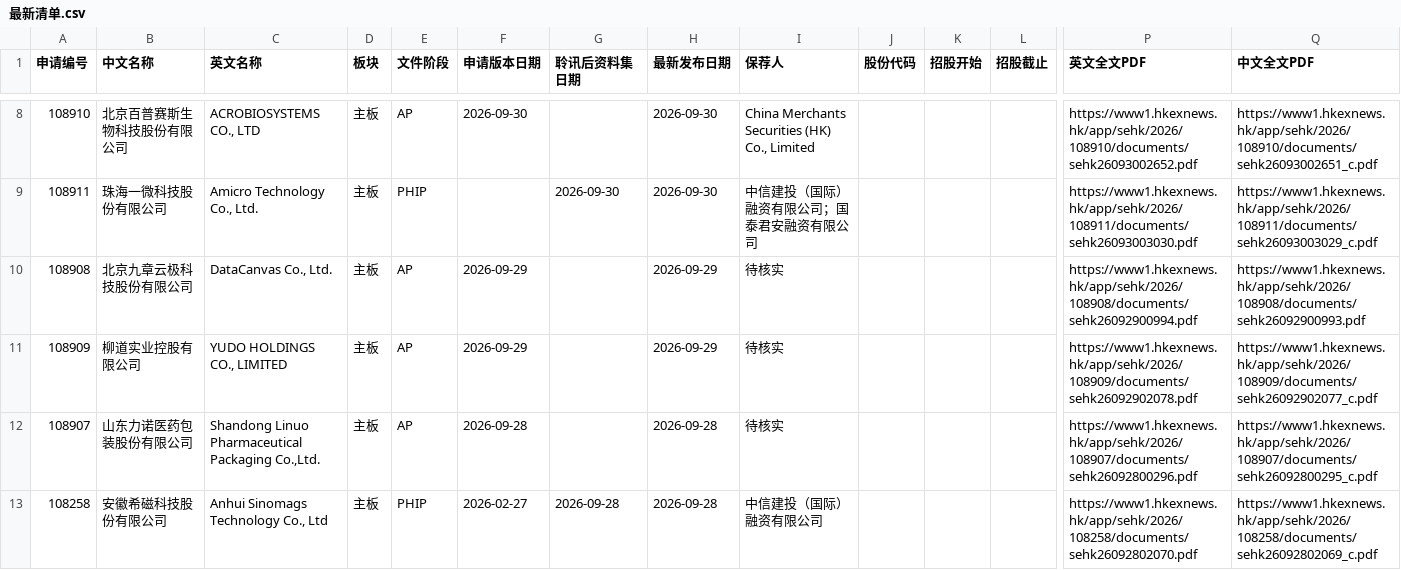
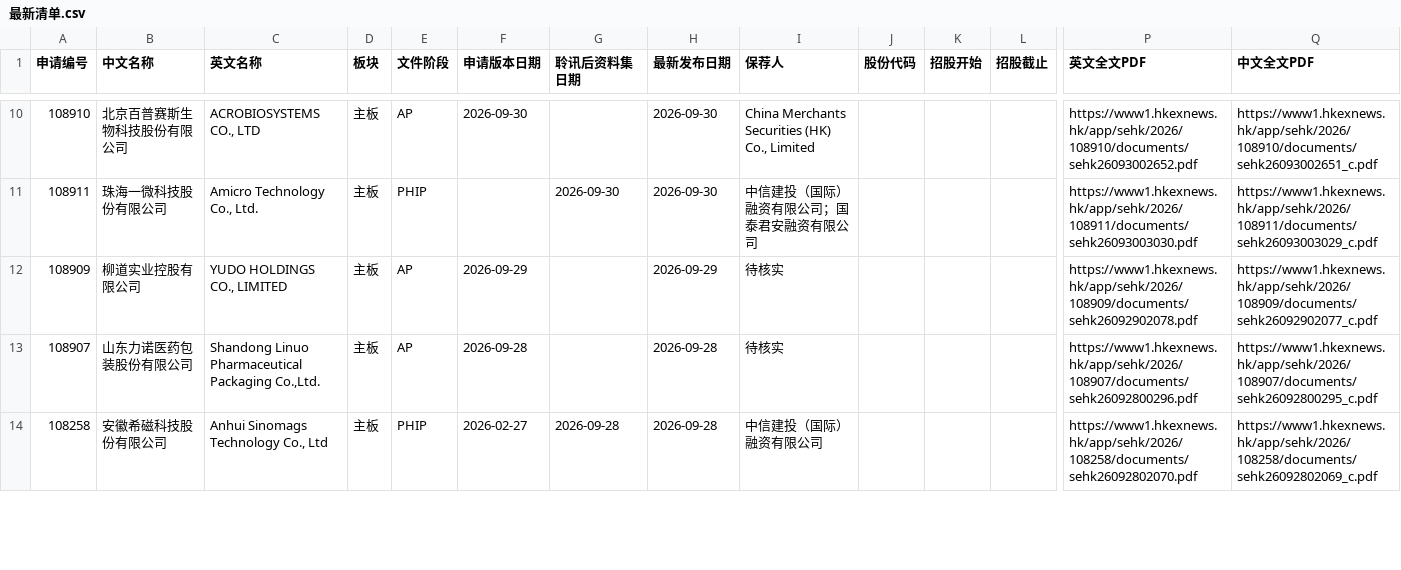
Before and after one commit to xiaoxiao1217xx/hk-ipo-daily-monitor, a CSV file: 最新清单.csv, drawn as a sheet; only a part is shown, gaps mark what is left out; removed rows and columns are numbered as before the commit, all else as after; rows hold the shown columns only; the diff covers the shown part only; the diff names each change by its address in the sheet, - before the commit and + after, or states it on an @@ line.

```diff
--- a/最新清单.csv
+++ b/最新清单.csv
-row 10: 108908 | 北京九章云极科技股份有限公司 | DataCanvas Co., Ltd. | 主板 | AP | 2026-09-29 |  | 2026-09-29 | 待核实 |  |  |  | https://www1.hkexnews.hk/app/sehk/2026/108908/documents/sehk26092900994.pdf | https://www1.hkexnews.hk/app/sehk/2026/108908/documents/sehk26092900993.pdf
```
Also changed, not shown: 2 added rows, 1 removed row and 1 edited cell elsewhere in this file, 上市公司表现.csv, 3 other files.
